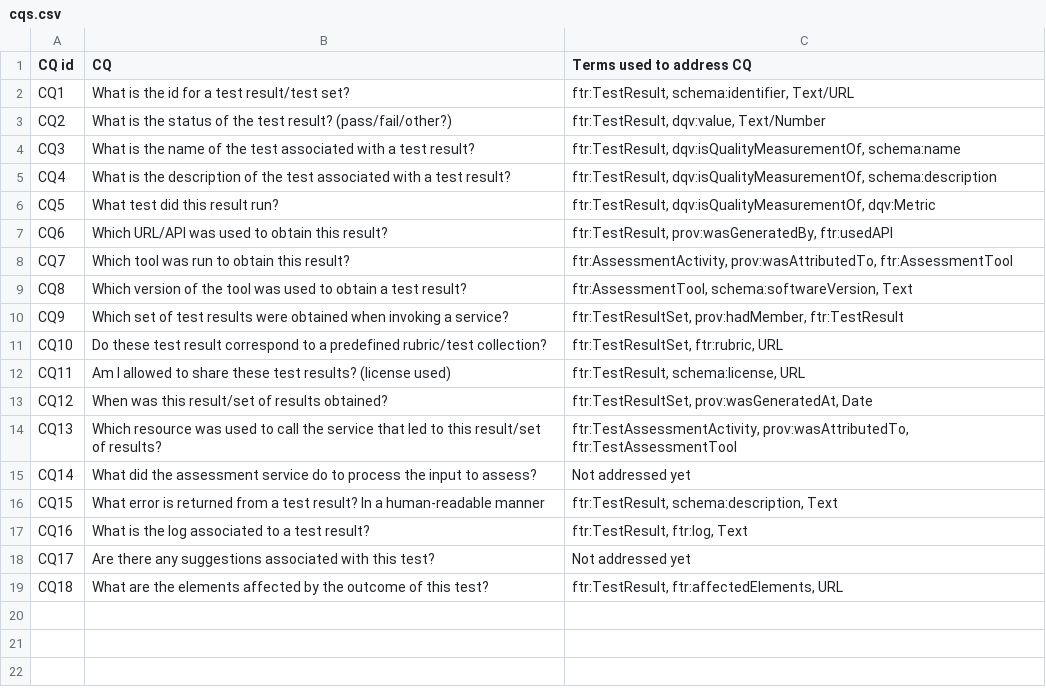
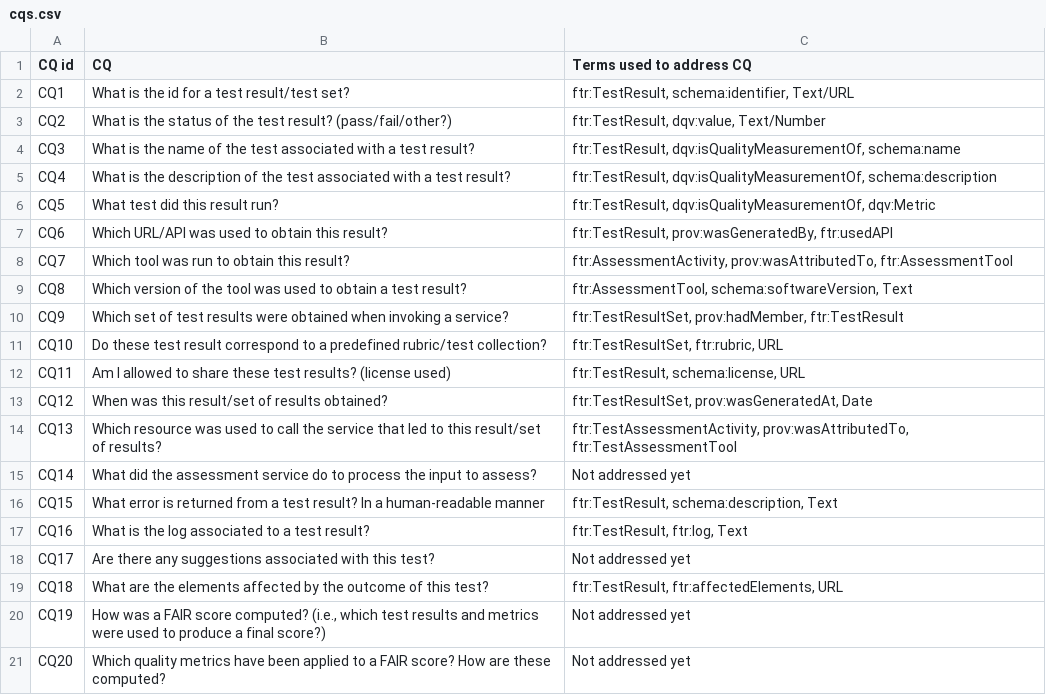
Before and after one commit to OSTrails/FAIR_assessment_output_specification, a CSV file: cqs/cqs.csv, drawn as a sheet.

```diff
--- a/cqs/cqs.csv
+++ b/cqs/cqs.csv
@@ -19 +19,3 @@ CQ17,Are there any suggestions associated with this test?,Not addressed yet
 CQ18,What are the elements affected by the outcome of this test?,"ftr:TestResult, ftr:affectedElements, URL"
+CQ19,"How was a FAIR score computed? (i.e., which test results and metrics were used to produce a final score?)",Not addressed yet
+CQ20,Which quality metrics have been applied to a FAIR score? How are these computed?,Not addressed yet
```
Also changed, not shown: 3 other files.
